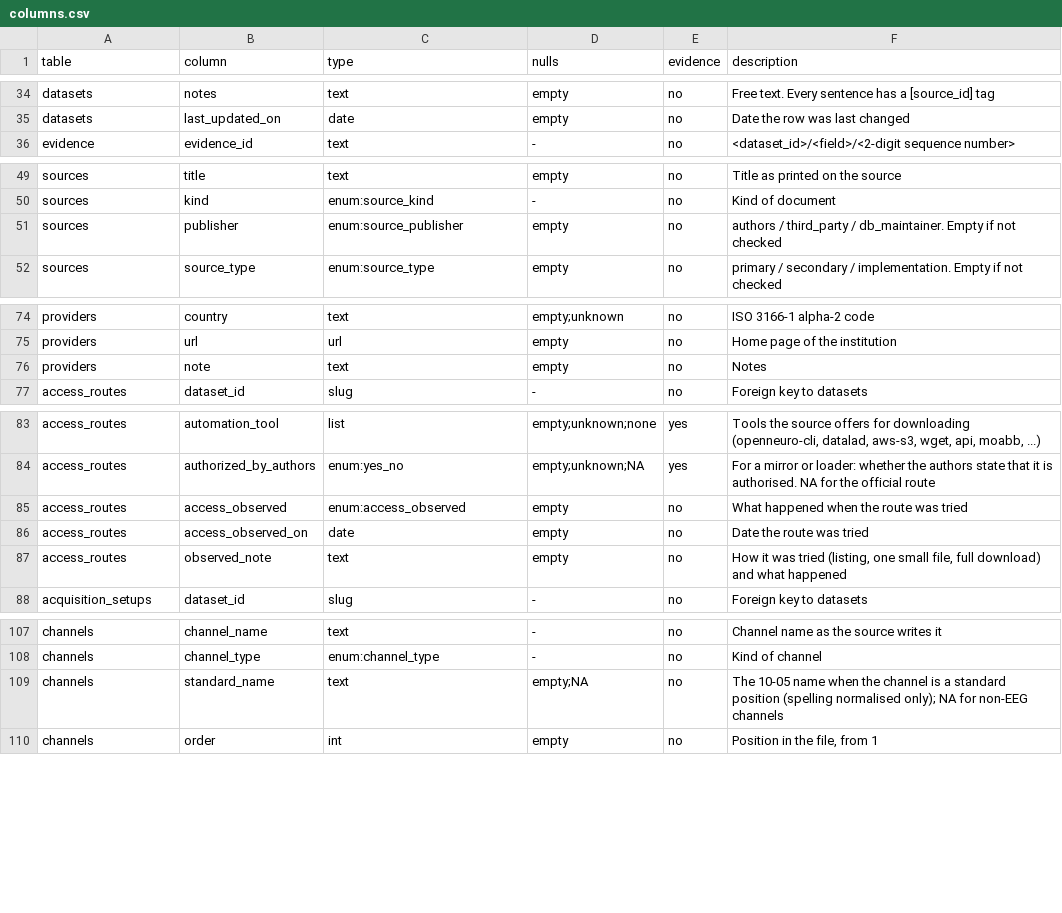
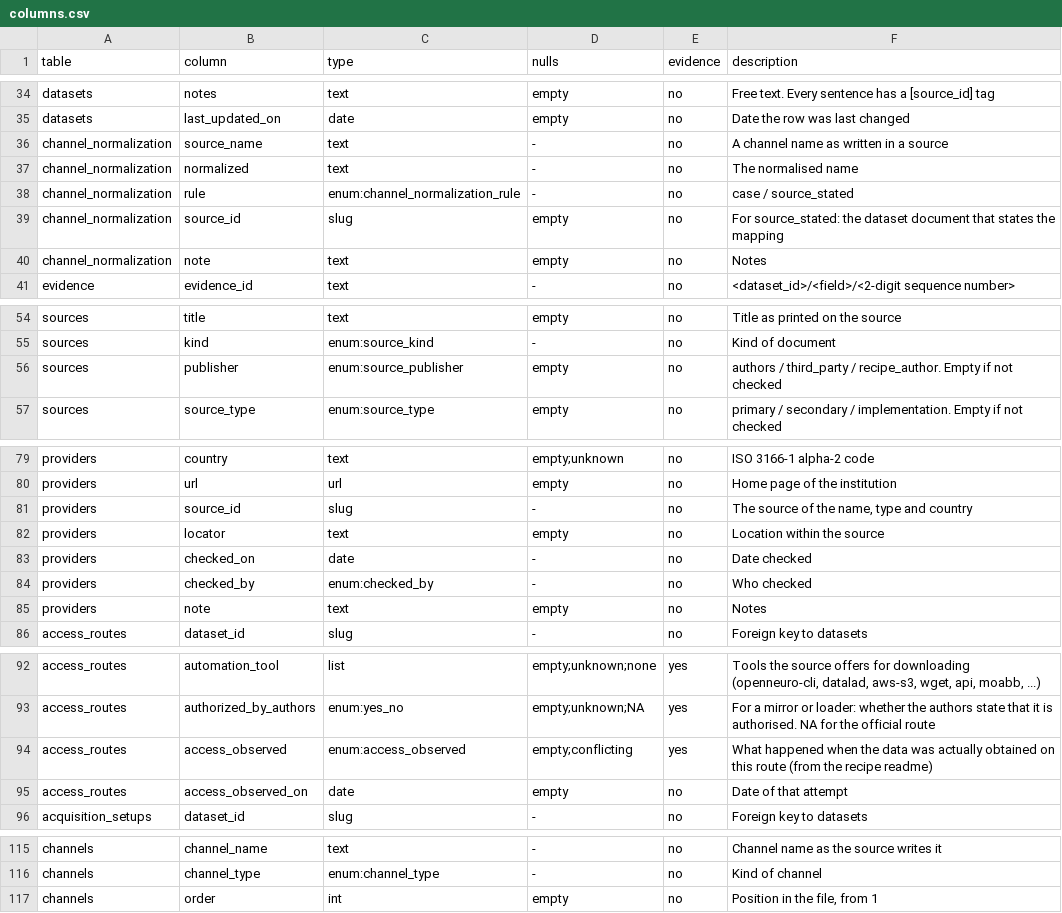
Before and after one commit to itoten/eeg_dataset_db, a CSV file: schema/columns.csv, drawn as a sheet; only a part is shown, gaps mark what is left out; the diff covers the shown part only.

```diff
--- a/schema/columns.csv
+++ b/schema/columns.csv
@@ -35,2 +35,7 @@ datasets,notes,text,empty,no,Free text. Every sentence has a [source_id] tag
 datasets,last_updated_on,date,empty,no,Date the row was last changed
+channel_normalization,source_name,text,-,no,A channel name as written in a source
+channel_normalization,normalized,text,-,no,The normalised name
+channel_normalization,rule,enum:channel_normalization_rule,-,no,case / source_stated
+channel_normalization,source_id,slug,empty,no,For source_stated: the dataset document that states the mapping
+channel_normalization,note,text,empty,no,Notes
 evidence,evidence_id,text,-,no,<dataset_id>/<field>/<2-digit sequence number>
@@ -50,3 +55,3 @@ sources,title,text,empty,no,Title as printed on the source
 sources,kind,enum:source_kind,-,no,Kind of document
-sources,publisher,enum:source_publisher,empty,no,authors / third_party / db_maintainer. Empty if not checked
+sources,publisher,enum:source_publisher,empty,no,authors / third_party / recipe_author. Empty if not checked
 sources,source_type,enum:source_type,empty,no,primary / secondary / implementation. Empty if not checked
@@ -75,2 +80,6 @@ providers,country,text,empty;unknown,no,ISO 3166-1 alpha-2 code
 providers,url,url,empty,no,Home page of the institution
+providers,source_id,slug,-,no,"The source of the name, type and country"
+providers,locator,text,empty,no,Location within the source
+providers,checked_on,date,-,no,Date checked
+providers,checked_by,enum:checked_by,-,no,Who checked
 providers,note,text,empty,no,Notes
@@ -84,5 +93,4 @@ access_routes,automation_tool,list,empty;unknown;none,yes,"Tools the source offe
 access_routes,authorized_by_authors,enum:yes_no,empty;unknown;NA,yes,For a mirror or loader: whether the authors state that it is authorised. NA for the official route
-access_routes,access_observed,enum:access_observed,empty,no,What happened when the route was tried
-access_routes,access_observed_on,date,empty,no,Date the route was tried
-access_routes,observed_note,text,empty,no,"How it was tried (listing, one small file, full download) and what happened"
+access_routes,access_observed,enum:access_observed,empty;conflicting,yes,What happened when the data was actually obtained on this route (from the recipe readme)
+access_routes,access_observed_on,date,empty,no,Date of that attempt
 acquisition_setups,dataset_id,slug,-,no,Foreign key to datasets
@@ -108,3 +116,2 @@ channels,channel_name,text,-,no,Channel name as the source writes it
 channels,channel_type,enum:channel_type,-,no,Kind of channel
-channels,standard_name,text,empty;NA,no,The 10-05 name when the channel is a standard position (spelling normalised only); NA for non-EEG channels
 channels,order,int,empty,no,"Position in the file, from 1"
```
Also changed, not shown: 8 edited cells elsewhere in this file, schema/enums.csv, schema/tables.csv, 18 other files.
